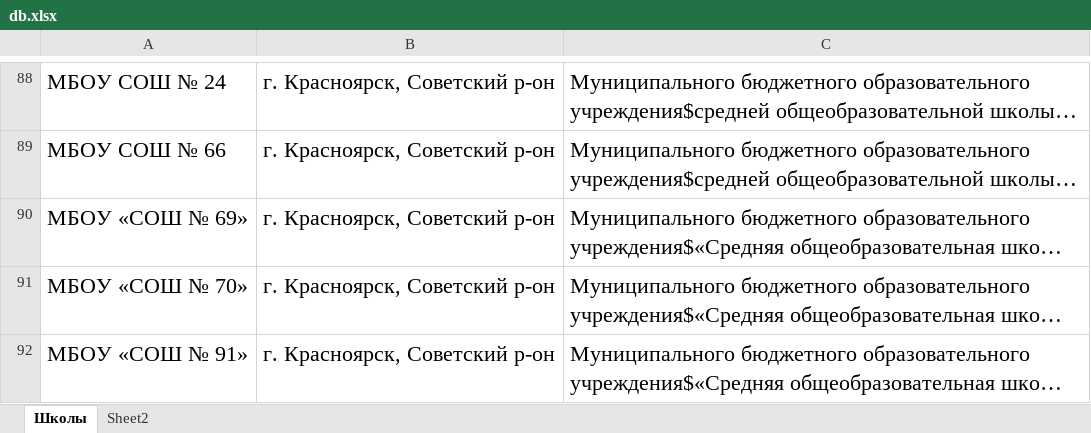
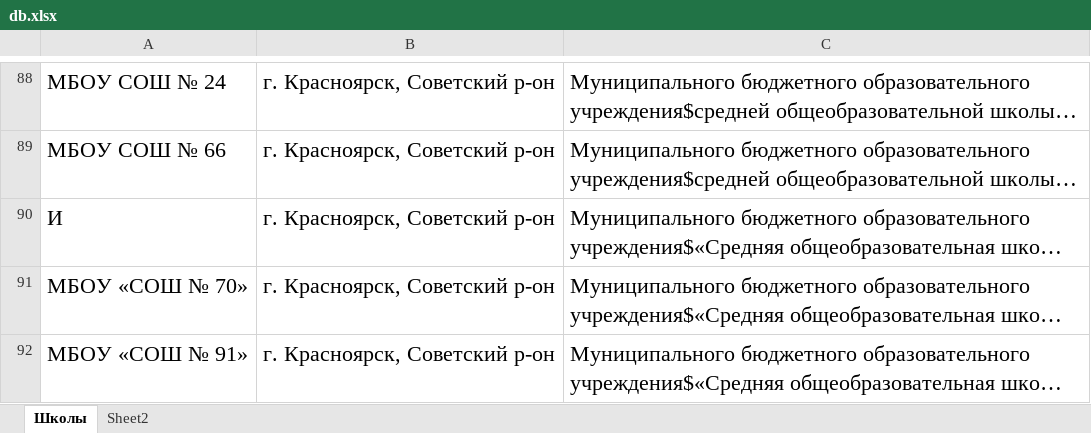
Before and after one commit to fordream/diplomio, an Excel workbook: db.xlsx, sheet Школы, drawn as a sheet; only a part is shown, gaps mark what is left out; long unchanged cells end in …; values as stored, in another font and other column widths than the file's, no borders; the diff covers the shown part only; the diff names each change by its address in the sheet, - before the commit and + after, or states it on an @@ line.

```diff
--- a/db.xlsx (sheet Школы)
+++ b/db.xlsx (sheet Школы)
-A90: МБОУ «СОШ № 69»
+A90: И
```
Also changed, not shown: 92 added rows elsewhere in this sheet, sheet Sheet2, 2 other files.
